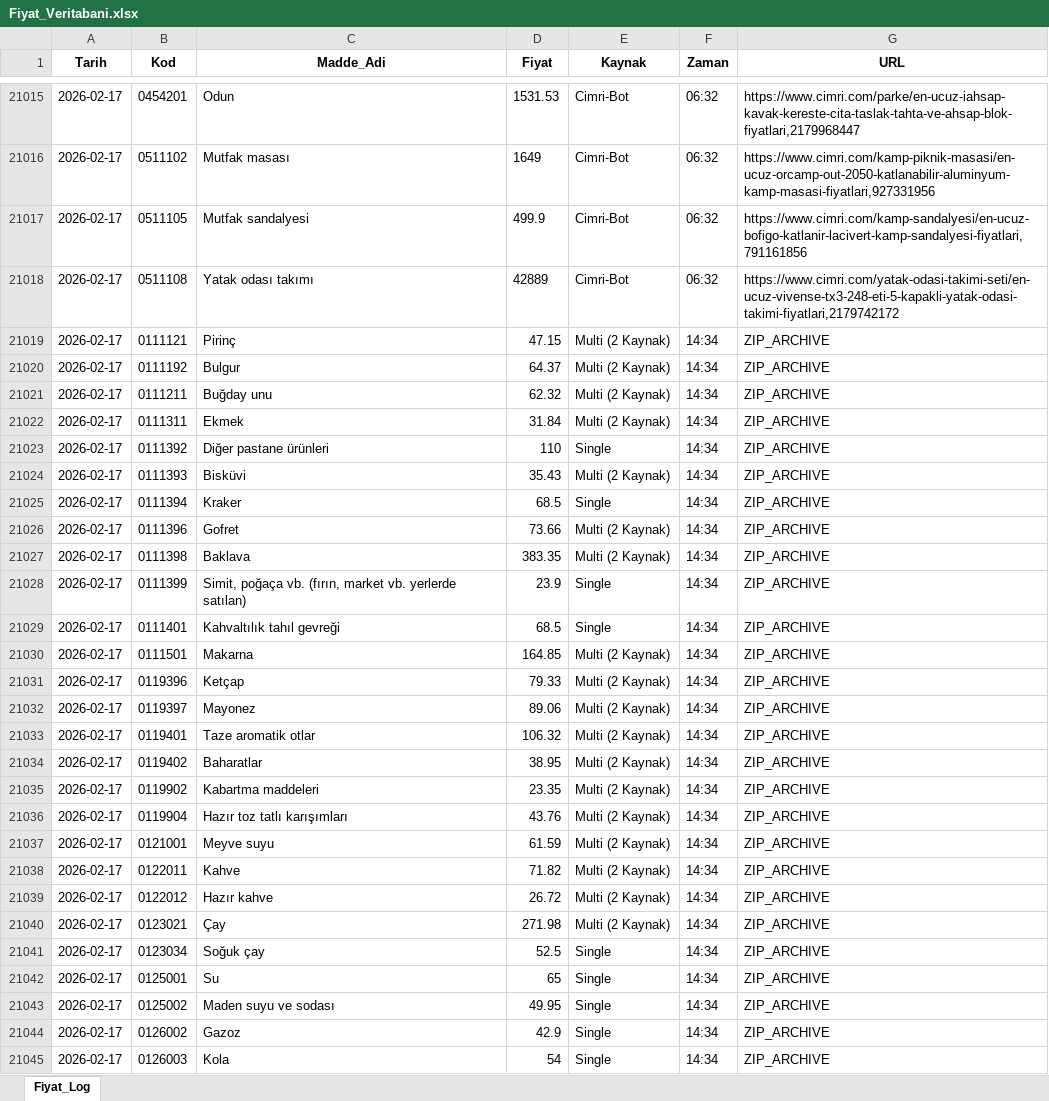
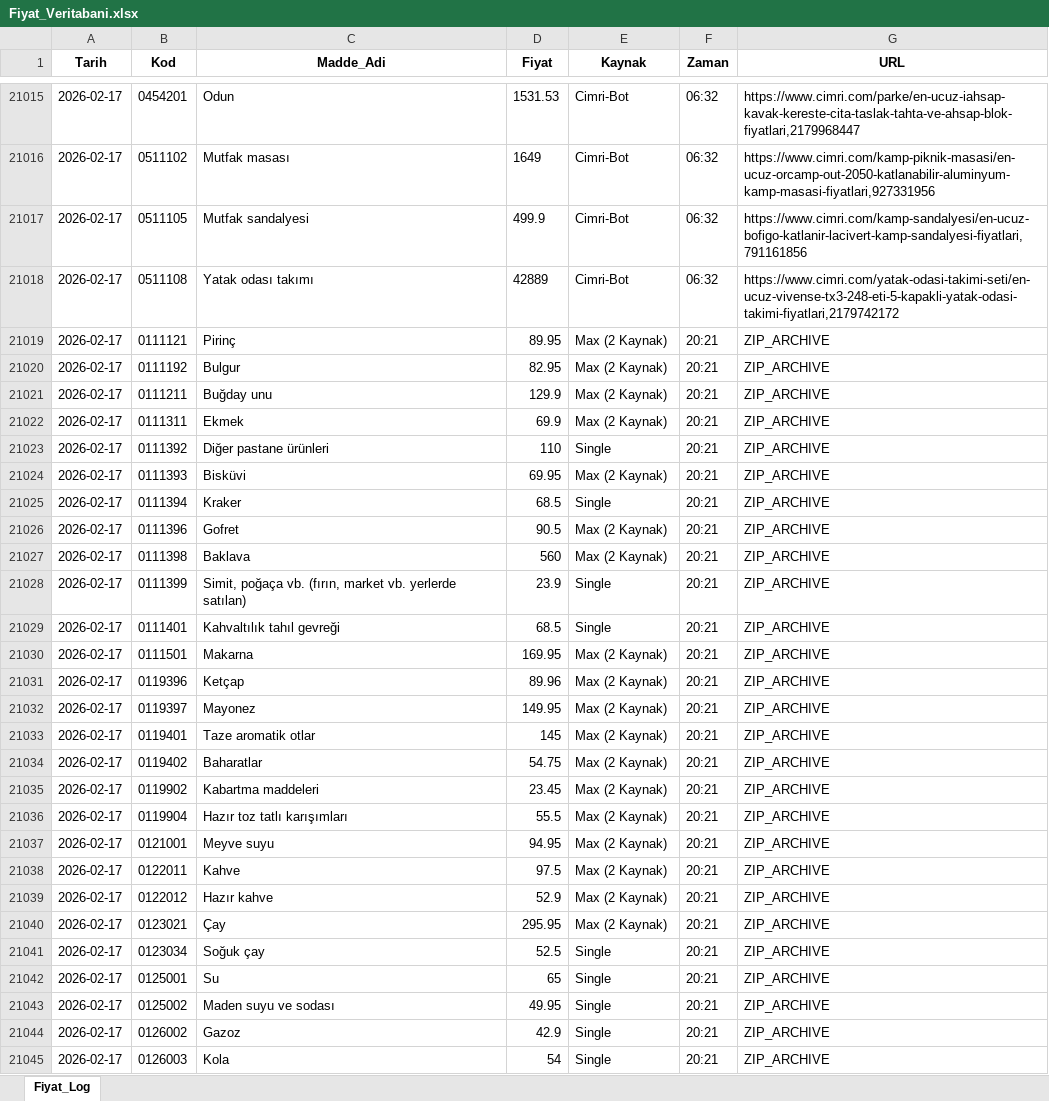
Before and after one commit to berkayyldrm1/Enflasyon-d-zenleme, an Excel workbook: Fiyat_Veritabani.xlsx, sheet Fiyat_Log, drawn as a sheet; only a part is shown, gaps mark what is left out; values as stored, in another font and other column widths than the file's, no borders; the diff covers the shown part only; the diff names each change by its address in the sheet, - before the commit and + after, or states it on an @@ line.

Commit message:
Data Update

```diff
--- a/Fiyat_Veritabani.xlsx (sheet Fiyat_Log)
+++ b/Fiyat_Veritabani.xlsx (sheet Fiyat_Log)
-D21019 (Fiyat): 47.15
+D21019 (Fiyat): 89.95
-E21019:E21022 (Kaynak): Multi (2 Kaynak)
+E21019:E21022 (Kaynak): Max (2 Kaynak)
-F21019:F21045 (Zaman): 14:34
+F21019:F21045 (Zaman): 20:21
-D21020 (Fiyat): 64.37
+D21020 (Fiyat): 82.95
-D21021 (Fiyat): 62.32
+D21021 (Fiyat): 129.9
-D21022 (Fiyat): 31.84
+D21022 (Fiyat): 69.9
-D21024 (Fiyat): 35.43
+D21024 (Fiyat): 69.95
-E21024 (Kaynak): Multi (2 Kaynak)
+E21024 (Kaynak): Max (2 Kaynak)
-D21026 (Fiyat): 73.66
+D21026 (Fiyat): 90.5
-E21026:E21027 (Kaynak): Multi (2 Kaynak)
+E21026:E21027 (Kaynak): Max (2 Kaynak)
-D21027 (Fiyat): 383.35
+D21027 (Fiyat): 560
-D21030 (Fiyat): 164.85
+D21030 (Fiyat): 169.95
-E21030:E21040 (Kaynak): Multi (2 Kaynak)
+E21030:E21040 (Kaynak): Max (2 Kaynak)
-D21031 (Fiyat): 79.33
+D21031 (Fiyat): 89.96
-D21032 (Fiyat): 89.06
+D21032 (Fiyat): 149.95
-D21033 (Fiyat): 106.32
+D21033 (Fiyat): 145
-D21034 (Fiyat): 38.95
+D21034 (Fiyat): 54.75
-D21035 (Fiyat): 23.35
+D21035 (Fiyat): 23.45
-D21036 (Fiyat): 43.76
+D21036 (Fiyat): 55.5
-D21037 (Fiyat): 61.59
+D21037 (Fiyat): 94.95
-D21038 (Fiyat): 71.82
+D21038 (Fiyat): 97.5
-D21039 (Fiyat): 26.72
+D21039 (Fiyat): 52.9
-D21040 (Fiyat): 271.98
+D21040 (Fiyat): 295.95
```
Also changed, not shown: 513 edited cells elsewhere in this sheet.
